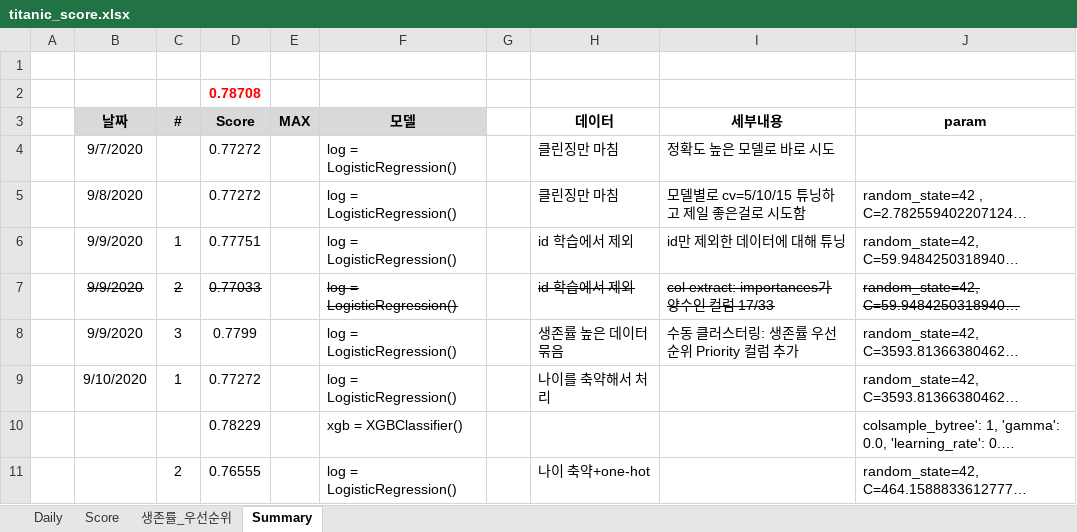
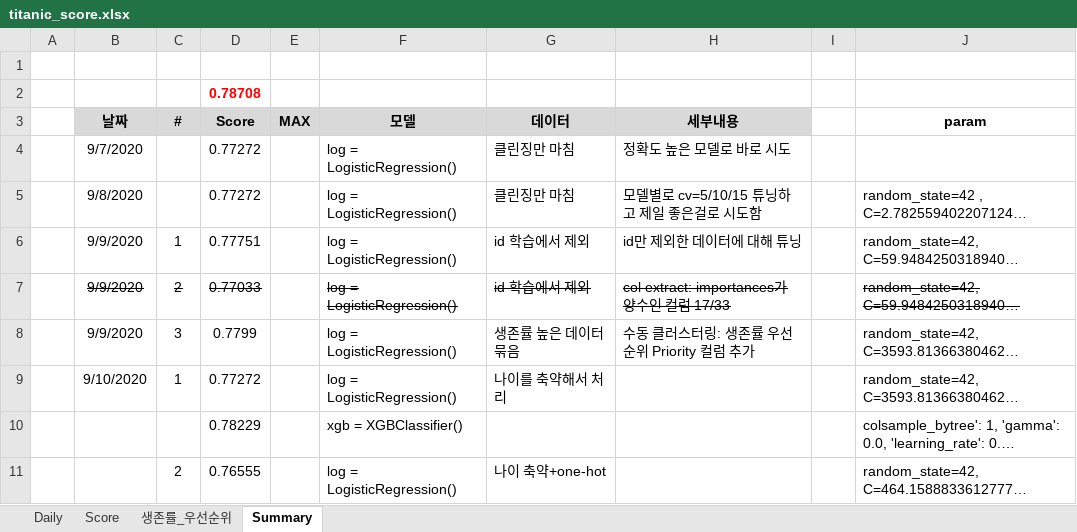
Before and after one commit to okso6441-ksh/okso6441-ksh.github.io, an Excel workbook: kaggle/titanic/titanic_score.xlsx, sheet Summary, drawn as a sheet; only a part is shown; long unchanged cells end in …; values as stored, in another font and other column widths than the file's, no borders; removed rows and columns are numbered as before the commit, all else as after; the diff names each change by its address in the sheet, - before the commit and + after, or states it on an @@ line.

```diff
--- a/kaggle/titanic/titanic_score.xlsx (sheet Summary)
+++ b/kaggle/titanic/titanic_score.xlsx (sheet Summary)
-column G, empty
+column I, empty
-G3:H3 fill: none
+G3:H3 fill: #D9D9D9
```
Also changed, not shown: 1 other file.
